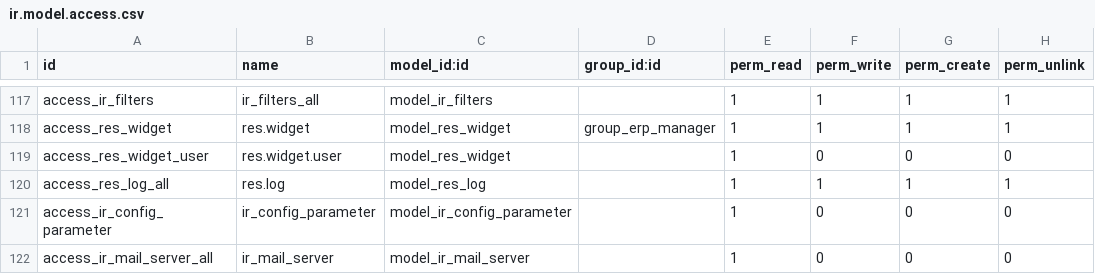
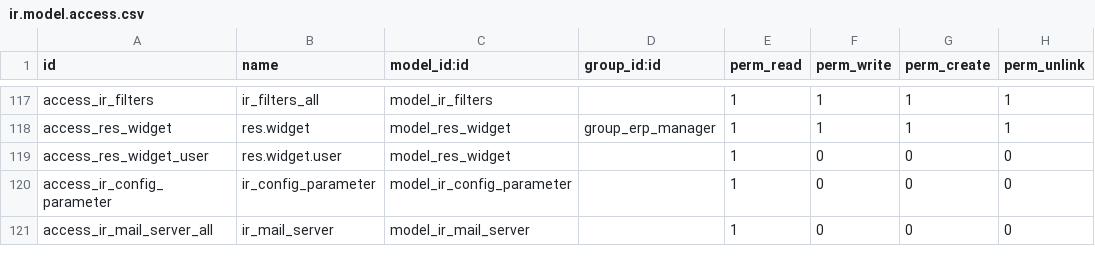
Before and after one commit to IMAGE-ET/openerp-server, a CSV file: openerp/addons/base/security/ir.model.access.csv, drawn as a sheet; only a part is shown, gaps mark what is left out.

```diff
--- a/openerp/addons/base/security/ir.model.access.csv
+++ b/openerp/addons/base/security/ir.model.access.csv
@@ -119,3 +119,2 @@
 "access_res_widget_user","res.widget.user","model_res_widget",,1,0,0,0
-"access_res_log_all","res.log","model_res_log",,1,1,1,1
 "access_ir_config_parameter","ir_config_parameter","model_ir_config_parameter",,1,0,0,0
```
Also changed, not shown: 5 other files.
